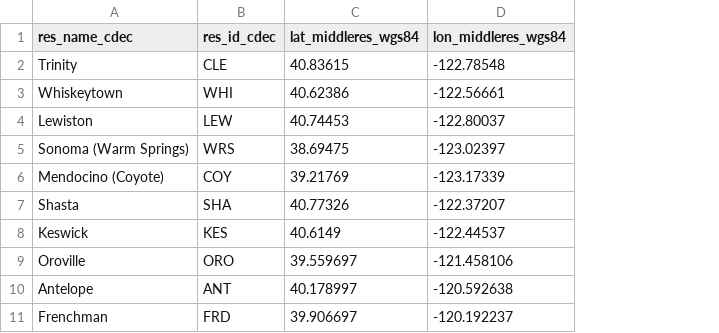
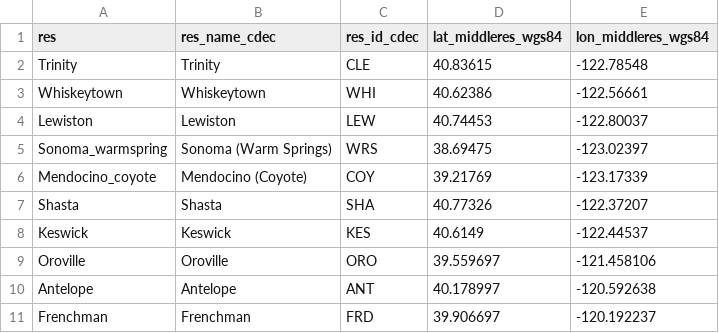
Before and after one commit to dbo99/publicflowvis, a CSV file: cdec_reservoir_coords.csv, drawn as a sheet; only a part is shown; the diff names each change by its address in the sheet, - before the commit and + after, or states it on an @@ line.

Commit message:
Update cdec_reservoir_coords.csv

```diff
--- a/cdec_reservoir_coords.csv
+++ b/cdec_reservoir_coords.csv
+column A (res), rows 2-11: Trinity | Whiskeytown | Lewiston | Sonoma_warmspring | Mendocino_coyote | Shasta | Keswick | Oroville | Antelope | Frenchman
```
